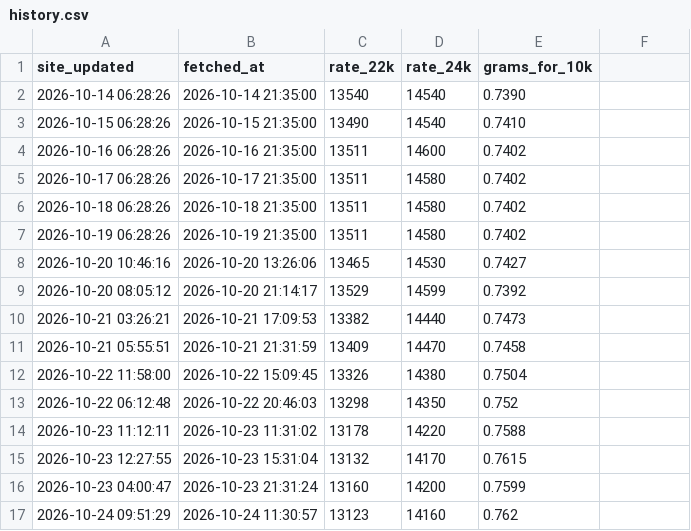
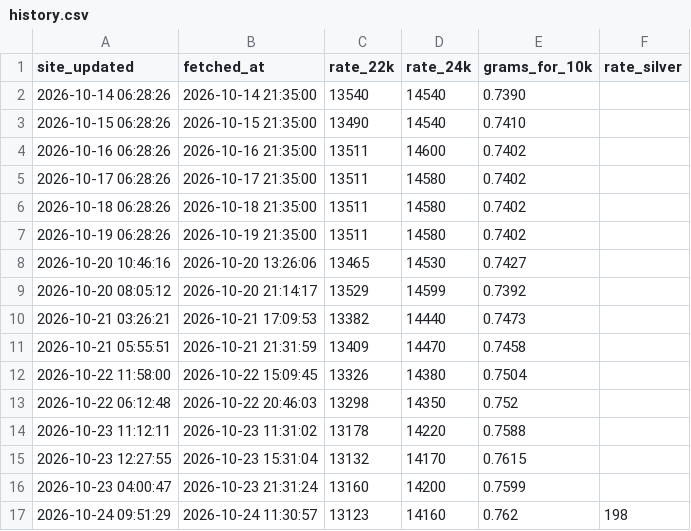
Before and after one commit to Yogiraj-Patil/gold-price-tracker, a CSV file: data/history.csv, drawn as a sheet; the diff names each change by its address in the sheet, - before the commit and + after, or states it on an @@ line.

Commit message:
added alandi store and silver metal price

```diff
--- a/data/history.csv
+++ b/data/history.csv
-F1: (empty)
+F1: rate_silver
-F17 (rate_silver): (empty)
+F17 (rate_silver): 198
```
Also changed, not shown: 17 other files.
